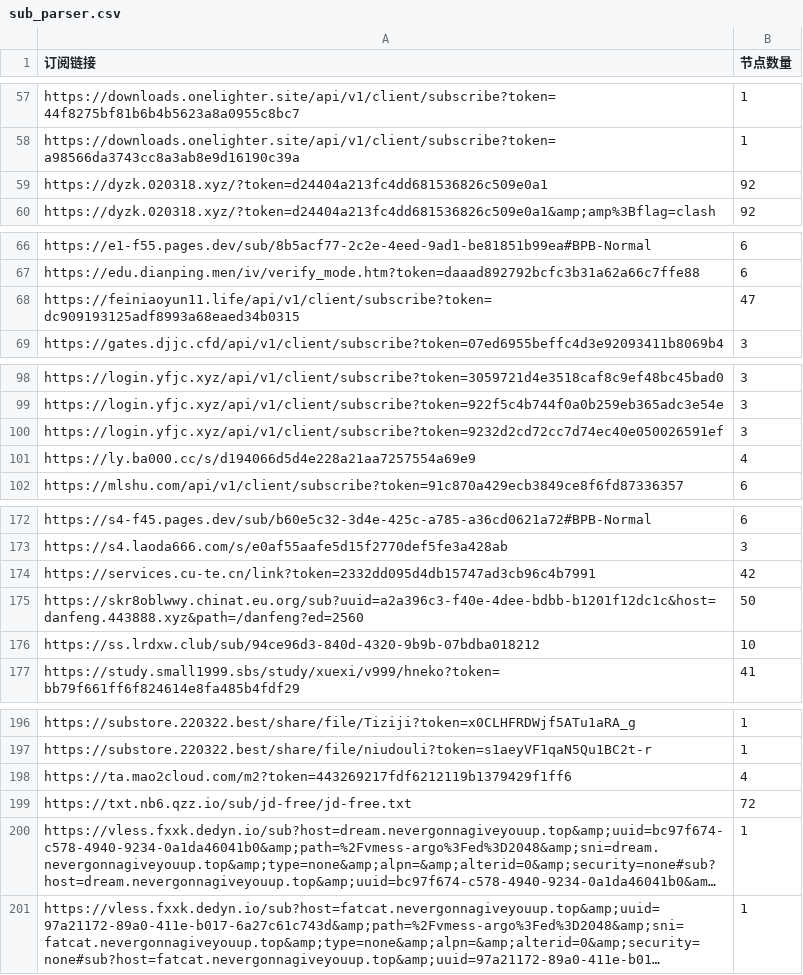
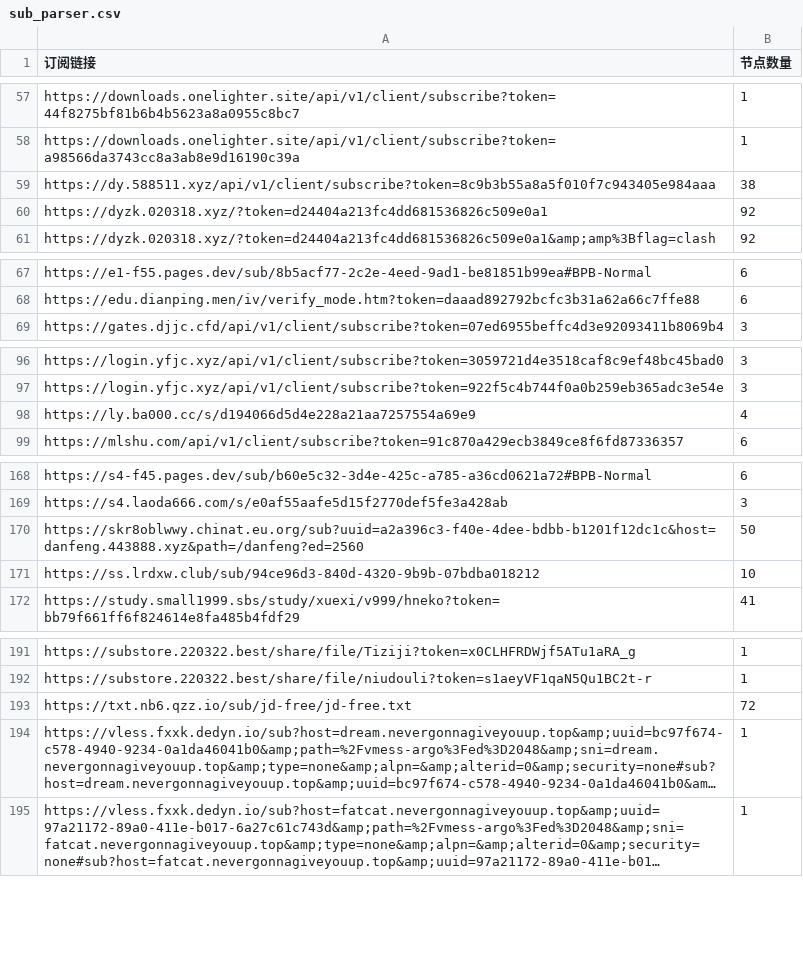
Before and after one commit to ipenwrt/crawler, a CSV file: sub_parser.csv, drawn as a sheet; only a part is shown, gaps mark what is left out; long unchanged cells end in …; removed rows and columns are numbered as before the commit, all else as after; the diff covers the shown part only; the diff names each change by its address in the sheet, - before the commit and + after, or states it on an @@ line.

```diff
--- a/sub_parser.csv
+++ b/sub_parser.csv
+row 59: https://dy.588511.xyz/api/v1/client/subscribe?token=8c9b3b55a8a5f010f7c943405e984aaa | 38
-row 68: https://feiniaoyun11.life/api/v1/client/subscribe?token=dc909193125adf8993a68eaed34b0315 | 47
-row 100: https://login.yfjc.xyz/api/v1/client/subscribe?token=9232d2cd72cc7d74ec40e050026591ef | 3
-row 174: https://services.cu-te.cn/link?token=2332dd095d4db15747ad3cb96c4b7991 | 42
-row 198: https://ta.mao2cloud.com/m2?token=443269217fdf6212119b1379429f1ff6 | 4
```
Also changed, not shown: 1 added row, 3 removed rows and 8 edited cells elsewhere in this file, 3 other files.
